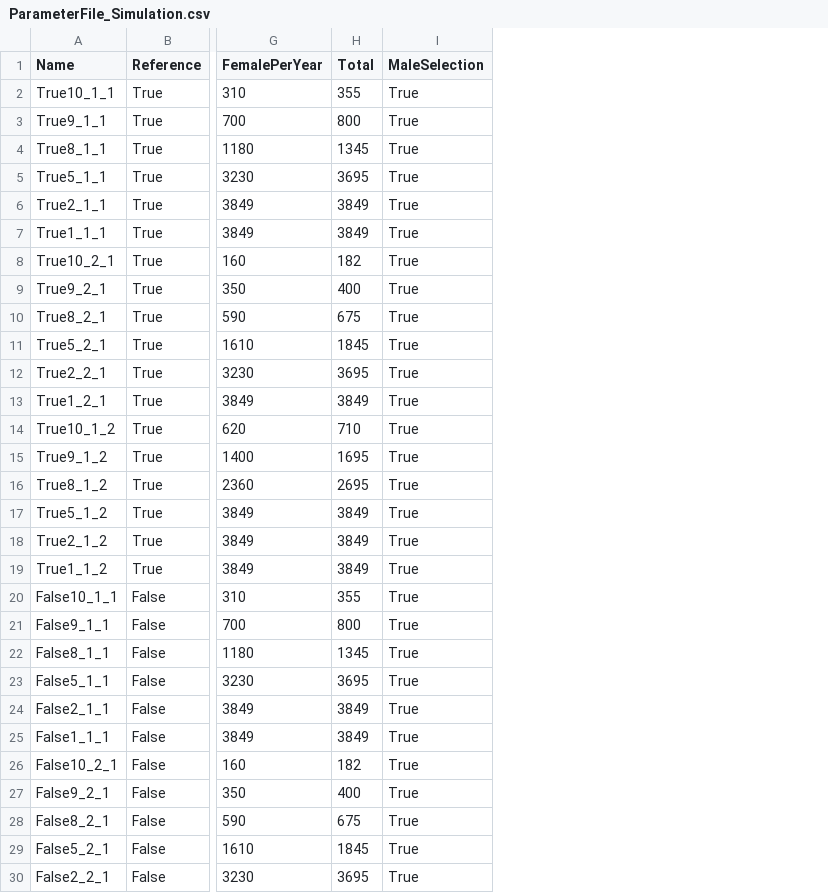
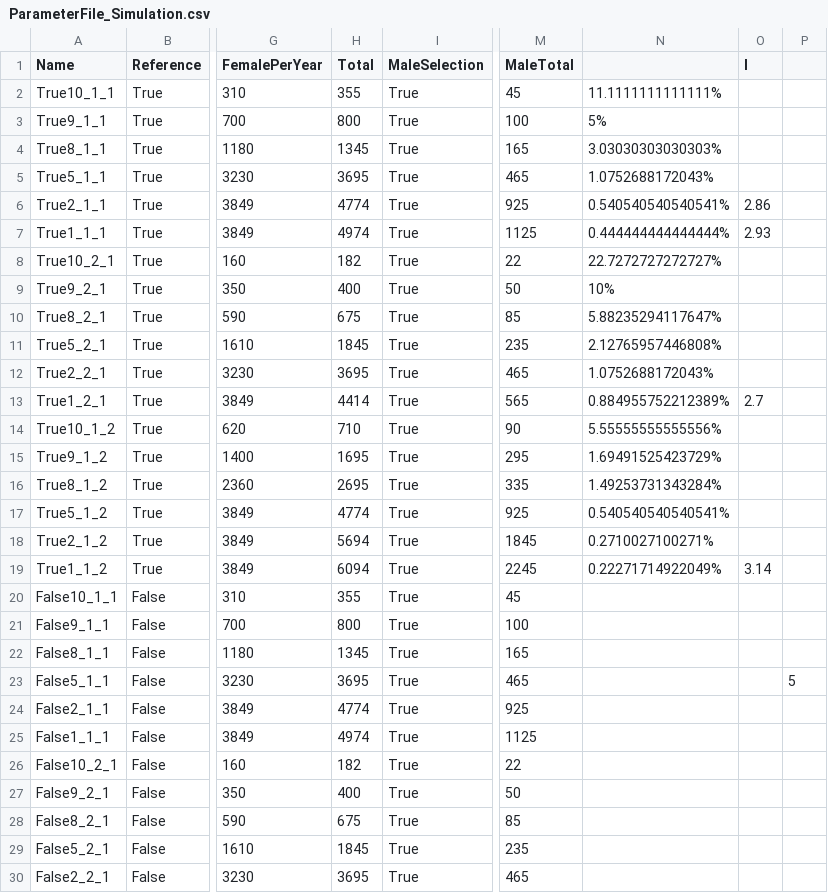
Before and after one commit to janaobsteter/Genotype_CODES, a CSV file: ParameterFile_Simulation.csv, drawn as a sheet; only a part is shown, gaps mark what is left out; the diff covers the shown part only; the diff names each change by its address in the sheet, - before the commit and + after, or states it on an @@ line.

```diff
--- a/ParameterFile_Simulation.csv
+++ b/ParameterFile_Simulation.csv
+column M (MaleTotal), rows 2-30: 45 | 100 | 165 | 465 | 925 | 1125 | 22 | 50 | 85 | 235 | 465 | 565 | 90 | 295 | 335 | 925 | 1845 | 2245 | 45 | 100 | 165 | 465 | 925 | 1125 | 22 | 50 | 85 | 235 | 465
+column N, rows 2-19: 11.1111111111111% | 5% | 3.03030303030303% | 1.0752688172043% | 0.540540540540541% | 0.444444444444444% | 22.7272727272727% | 10% | 5.88235294117647% | 2.12765957446808% | 1.0752688172043% | 0.884955752212389% | 5.55555555555556% | 1.69491525423729% | 1.49253731343284% | 0.540540540540541% | 0.2710027100271% | 0.22271714922049%
+column O (I), rows 6-19: 2.86 | 2.93 |  |  |  |  |  | 2.7 |  |  |  |  |  | 3.14
+column P, row 23: 5
-H6 (Total): 3849
+H6 (Total): 4774
-H7 (Total): 3849
+H7 (Total): 4974
-H13 (Total): 3849
+H13 (Total): 4414
-H17 (Total): 3849
+H17 (Total): 4774
-H18 (Total): 3849
+H18 (Total): 5694
-H19 (Total): 3849
+H19 (Total): 6094
-H24 (Total): 3849
+H24 (Total): 4774
-H25 (Total): 3849
+H25 (Total): 4974
```
Also changed, not shown: 4 edited cells elsewhere in this file, 6 other files.
